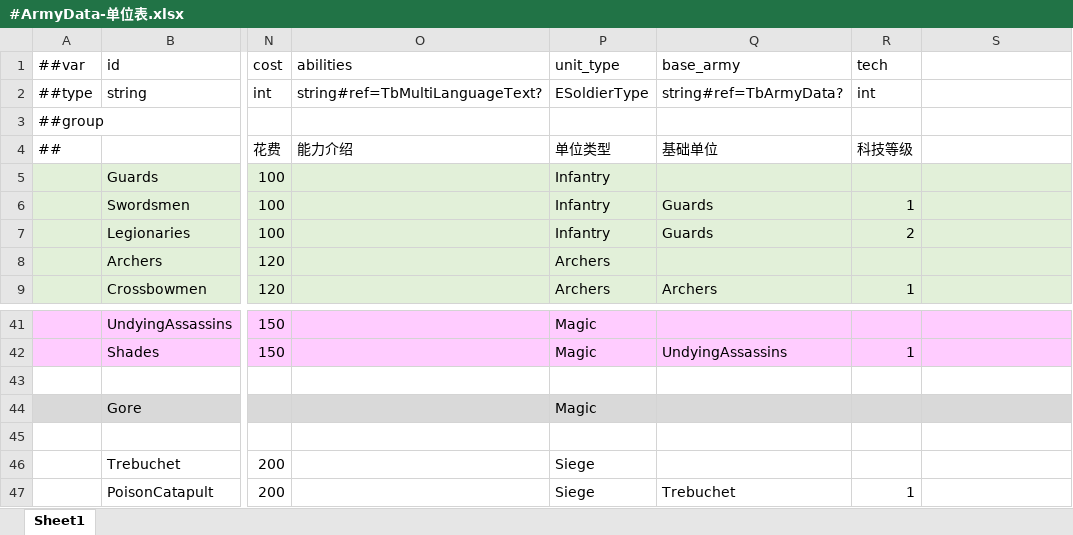
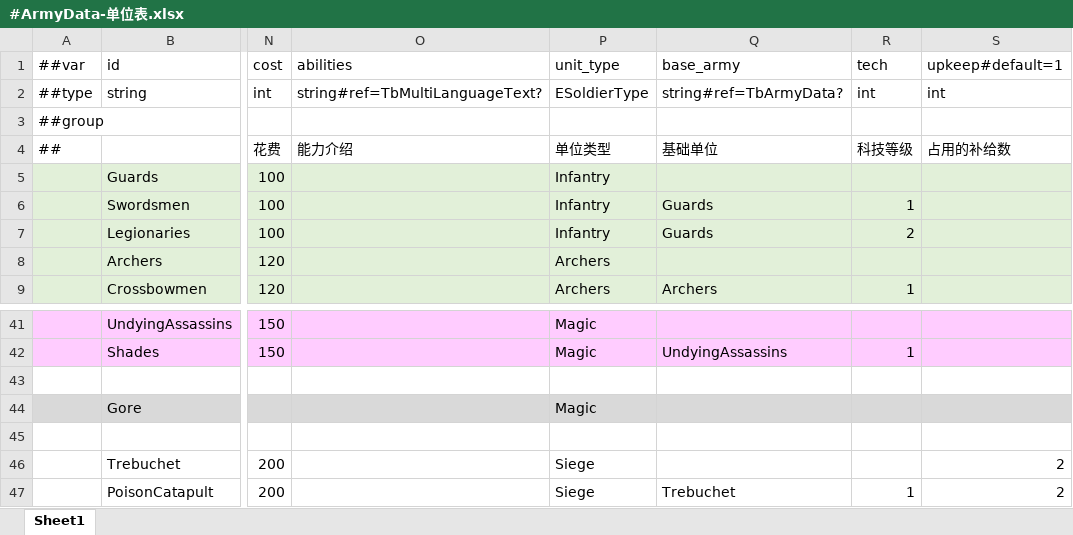
Before and after one commit to gufengchangdao/Takeover, an Excel workbook: DataTables/Datas/#ArmyData-单位表.xlsx, sheet Sheet1, drawn as a sheet; only a part is shown, gaps mark what is left out; values as stored, in another font and other column widths than the file's, no borders; the diff names each change by its address in the sheet, - before the commit and + after, or states it on an @@ line.

```diff
--- a/DataTables/Datas/#ArmyData-单位表.xlsx (sheet Sheet1)
+++ b/DataTables/Datas/#ArmyData-单位表.xlsx (sheet Sheet1)
-S1: (empty)
+S1: upkeep#default=1
-S2 (upkeep#default=1): (empty)
+S2 (upkeep#default=1): int
-S4 (upkeep#default=1): (empty)
+S4 (upkeep#default=1): 占用的补给数
-S46:S47 (upkeep#default=1): (empty)
+S46:S47 (upkeep#default=1): 2
```
Also changed, not shown: 16 other files.
